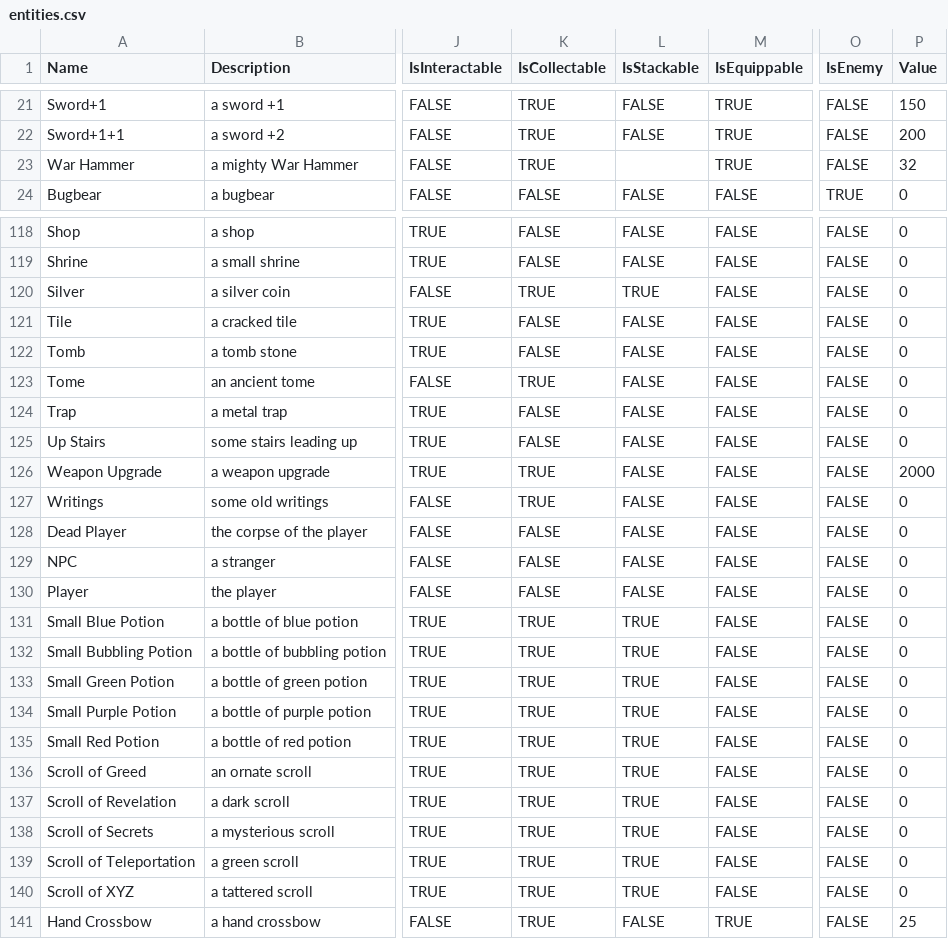
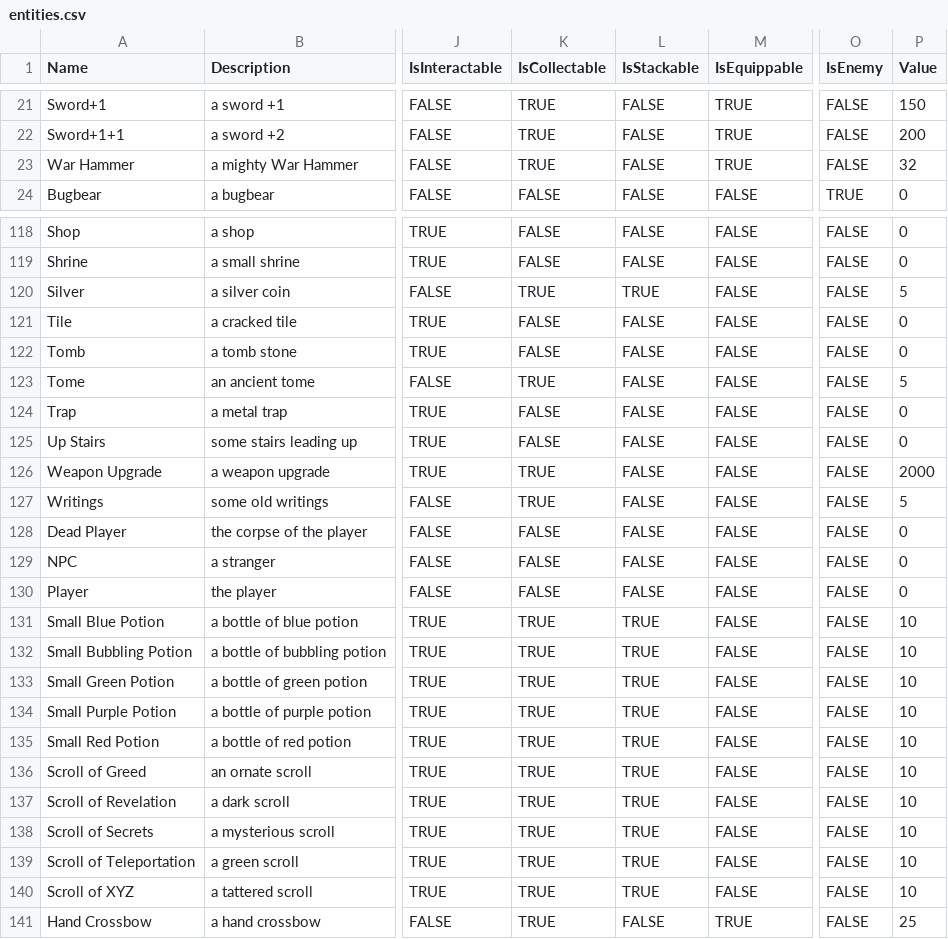
Before and after one commit to kwoolter/roguelike, a CSV file: roguelike/model/data/entities.csv, drawn as a sheet; only a part is shown, gaps mark what is left out; the diff covers the shown part only; the diff names each change by its address in the sheet, - before the commit and + after, or states it on an @@ line.

```diff
--- a/roguelike/model/data/entities.csv
+++ b/roguelike/model/data/entities.csv
-L23 (IsStackable): (empty)
+L23 (IsStackable): FALSE
-P120 (Value): 0
+P120 (Value): 5
-P123 (Value): 0
+P123 (Value): 5
-P127 (Value): 0
+P127 (Value): 5
-P131:P140 (Value): 0
+P131:P140 (Value): 10
```
Also changed, not shown: 3 edited cells elsewhere in this file, 3 other files.
